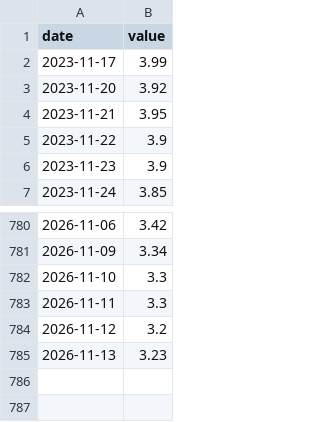
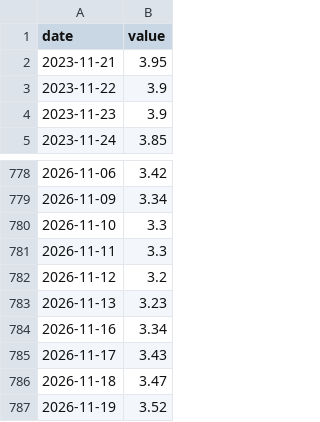
Before and after one commit to Recp-ai/capex-early-warning, a CSV file: data/fred/BAMLH0A0HYM2.csv, drawn as a sheet; only a part is shown, gaps mark what is left out.

```diff
--- a/data/fred/BAMLH0A0HYM2.csv
+++ b/data/fred/BAMLH0A0HYM2.csv
@@ -1,4 +1,2 @@
 date,value
-2023-11-17,3.99
-2023-11-20,3.92
 2023-11-21,3.95
@@ -785 +783,5 @@ date,value
 2026-11-13,3.23
+2026-11-16,3.34
+2026-11-17,3.43
+2026-11-18,3.47
+2026-11-19,3.52
```
Also changed, not shown: data/fred/BAMLC0A0CM.csv, data/fred/DCOILBRENTEU.csv, 18 other files.
